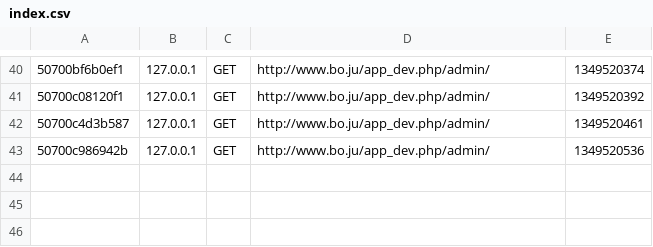
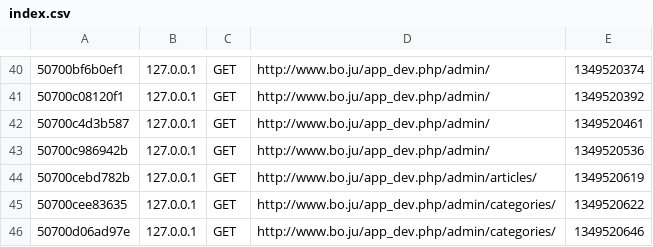
Before and after one commit to Symfomany/Julovic, a CSV file: app/cache/dev/profiler/index.csv, drawn as a sheet; only a part is shown, gaps mark what is left out; the diff names each change by its address in the sheet, - before the commit and + after, or states it on an @@ line.

```diff
--- a/app/cache/dev/profiler/index.csv
+++ b/app/cache/dev/profiler/index.csv
+row 44: 50700cebd782b | 127.0.0.1 | GET | http://www.bo.ju/app_dev.php/admin/articles/ | 1349520619
+row 45: 50700cee83635 | 127.0.0.1 | GET | http://www.bo.ju/app_dev.php/admin/categories/ | 1349520622
+row 46: 50700d06ad97e | 127.0.0.1 | GET | http://www.bo.ju/app_dev.php/admin/categories/ | 1349520646
```
Also changed, not shown: 9 other files.
